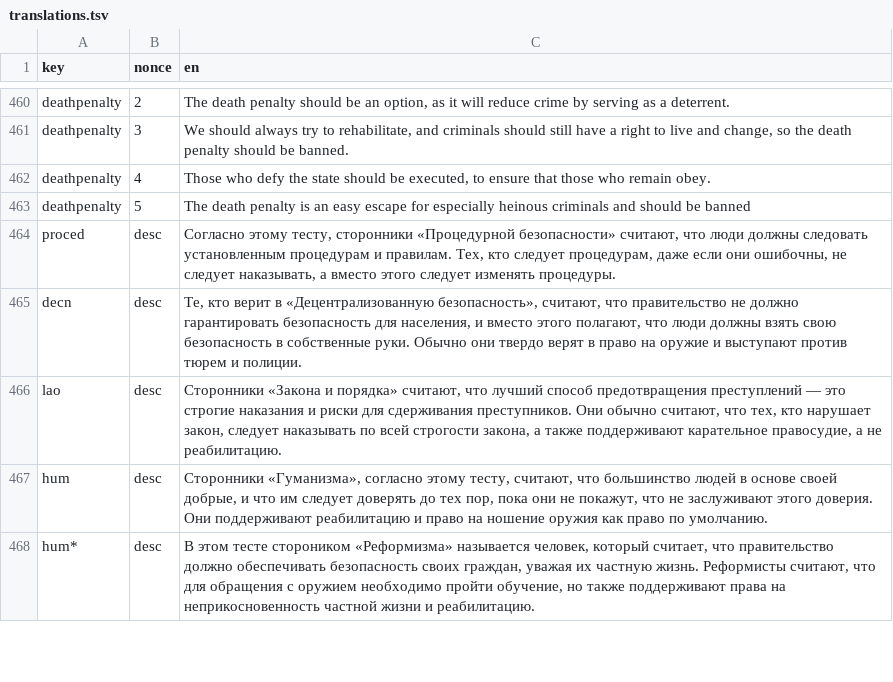
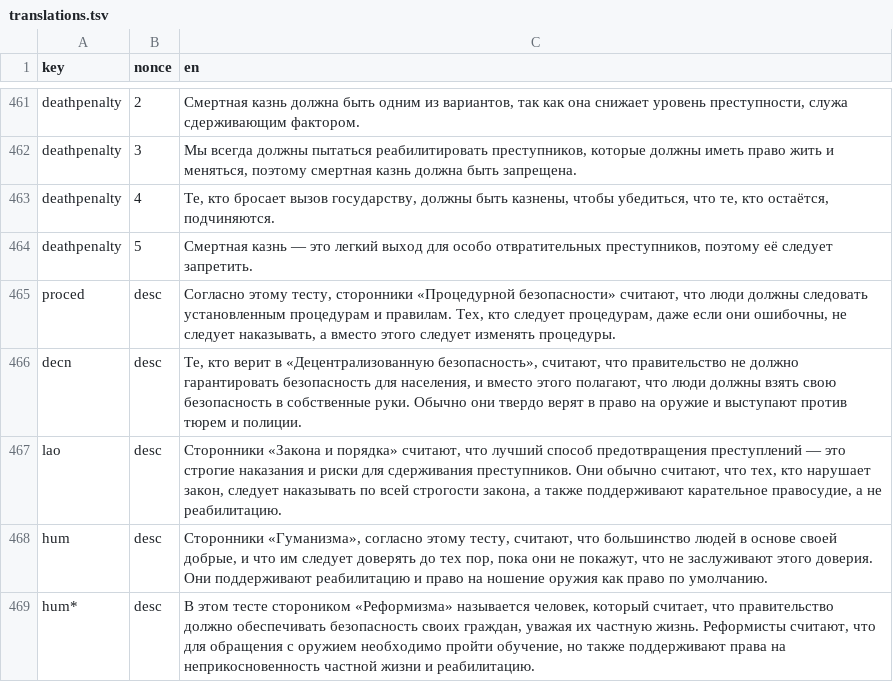
Before and after one commit to prismquiz-ru/prismquiz-ru.github.io, a TSV file: translations/translations.tsv, drawn as a sheet; only a part is shown, gaps mark what is left out; addresses are those after the commit; the diff covers the shown part only; the diff names each change by its address in the sheet, - before the commit and + after, or states it on an @@ line.

```diff
--- a/translations/translations.tsv
+++ b/translations/translations.tsv
-C461 (en): The death penalty should be an option, as it will reduce crime by serving as a deterrent.
+C461 (en): Смертная казнь должна быть одним из вариантов, так как она снижает уровень преступности, служа сдерживающим фактором.
-C462 (en): We should always try to rehabilitate, and criminals should still have a right to live and change, so the death penalty should be banned.
+C462 (en): Мы всегда должны пытаться реабилитировать преступников, которые должны иметь право жить и меняться, поэтому смертная казнь должна быть запрещена.
-C463 (en): Those who defy the state should be executed, to ensure that those who remain obey.
+C463 (en): Те, кто бросает вызов государству, должны быть казнены, чтобы убедиться, что те, кто остаётся, подчиняются.
-C464 (en): The death penalty is an easy escape for especially heinous criminals and should be banned
+C464 (en): Смертная казнь — это легкий выход для особо отвратительных преступников, поэтому её следует запретить.
```
Also changed, not shown: 1 added row and 26 edited cells elsewhere in this file.
